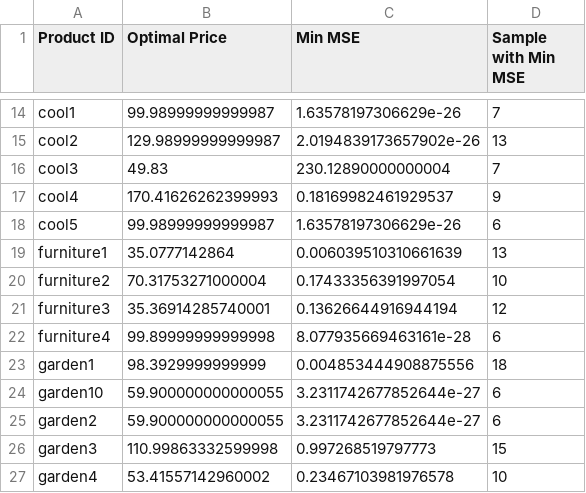
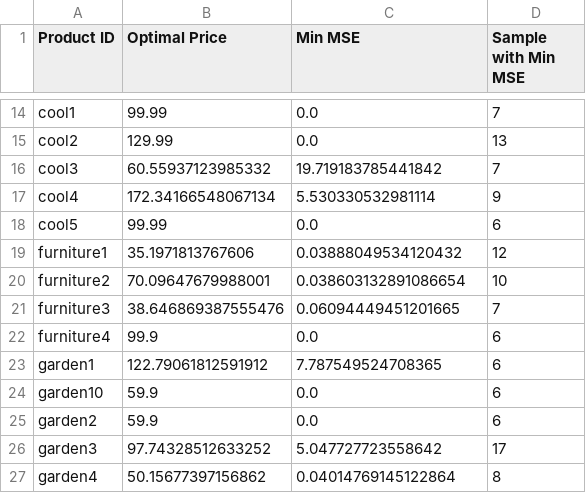
Before and after one commit to Samanaan/Project04_Machine_Learning, a CSV file: Output/SW_optimal_prices.csv, drawn as a sheet; only a part is shown, gaps mark what is left out; the diff covers the shown part only; the diff names each change by its address in the sheet, - before the commit and + after, or states it on an @@ line.

```diff
--- a/Output/SW_optimal_prices.csv
+++ b/Output/SW_optimal_prices.csv
-B14 (Optimal Price): 99.98999999999987
+B14 (Optimal Price): 99.99
-C14 (Min MSE): 1.63578197306629e-26
+C14 (Min MSE): 0.0
-B15 (Optimal Price): 129.98999999999987
+B15 (Optimal Price): 129.99
-C15 (Min MSE): 2.0194839173657902e-26
+C15 (Min MSE): 0.0
-B16 (Optimal Price): 49.83
+B16 (Optimal Price): 60.55937123985332
-C16 (Min MSE): 230.12890000000004
+C16 (Min MSE): 19.719183785441842
-B17 (Optimal Price): 170.41626262399993
+B17 (Optimal Price): 172.34166548067134
-C17 (Min MSE): 0.18169982461929537
+C17 (Min MSE): 5.530330532981114
-B18 (Optimal Price): 99.98999999999987
+B18 (Optimal Price): 99.99
-C18 (Min MSE): 1.63578197306629e-26
+C18 (Min MSE): 0.0
-B19 (Optimal Price): 35.0777142864
+B19 (Optimal Price): 35.1971813767606
-C19 (Min MSE): 0.006039510310661639
+C19 (Min MSE): 0.03888049534120432
-D19 (Sample with Min MSE): 13
+D19 (Sample with Min MSE): 12
-B20 (Optimal Price): 70.31753271000004
+B20 (Optimal Price): 70.09647679988001
-C20 (Min MSE): 0.17433356391997054
+C20 (Min MSE): 0.038603132891086654
-B21 (Optimal Price): 35.36914285740001
+B21 (Optimal Price): 38.646869387555476
-C21 (Min MSE): 0.13626644916944194
+C21 (Min MSE): 0.06094449451201665
-D21 (Sample with Min MSE): 12
+D21 (Sample with Min MSE): 7
-B22 (Optimal Price): 99.89999999999998
+B22 (Optimal Price): 99.9
-C22 (Min MSE): 8.077935669463161e-28
+C22 (Min MSE): 0.0
-B23 (Optimal Price): 98.3929999999999
+B23 (Optimal Price): 122.79061812591912
-C23 (Min MSE): 0.004853444908875556
+C23 (Min MSE): 7.787549524708365
-D23 (Sample with Min MSE): 18
+D23 (Sample with Min MSE): 6
-B24:B25 (Optimal Price): 59.900000000000055
+B24:B25 (Optimal Price): 59.9
-C24:C25 (Min MSE): 3.2311742677852644e-27
+C24:C25 (Min MSE): 0.0
-B26 (Optimal Price): 110.99863332599998
+B26 (Optimal Price): 97.74328512633252
-C26 (Min MSE): 0.997268519797773
+C26 (Min MSE): 5.047727723558642
-D26 (Sample with Min MSE): 15
+D26 (Sample with Min MSE): 17
-B27 (Optimal Price): 53.41557142960002
+B27 (Optimal Price): 50.15677397156862
-C27 (Min MSE): 0.23467103981976578
+C27 (Min MSE): 0.04014769145122864
-D27 (Sample with Min MSE): 10
+D27 (Sample with Min MSE): 8
```
Also changed, not shown: 86 edited cells elsewhere in this file, Output/SW_predicted_prices_mse.csv, 2 other files.
